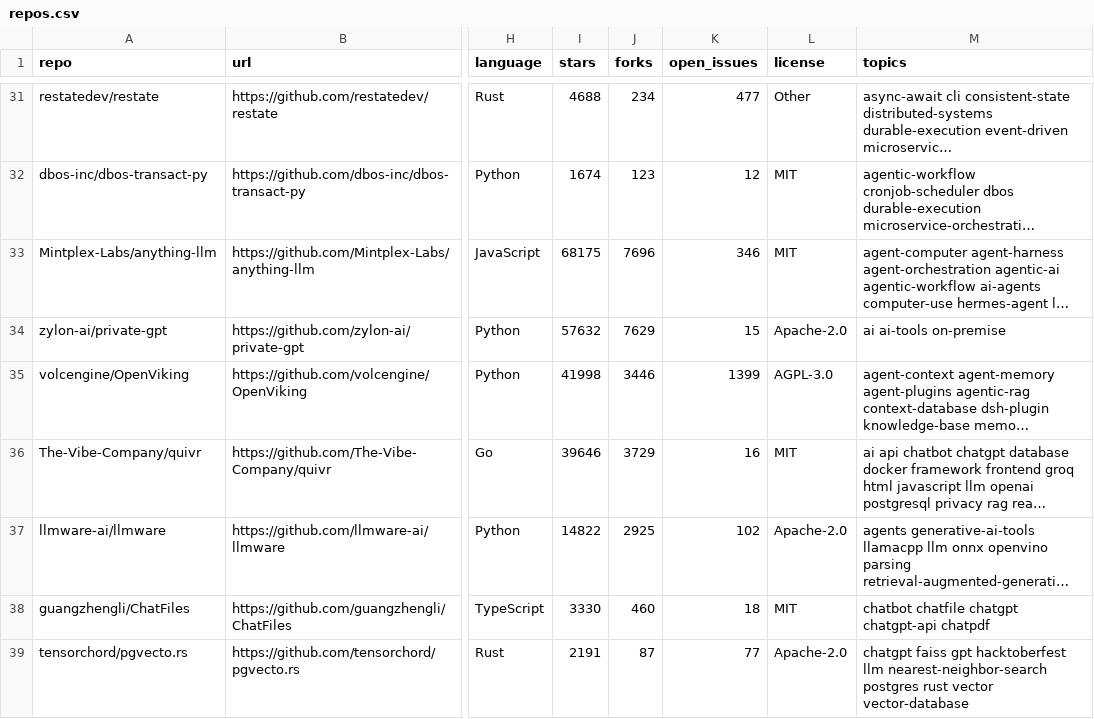
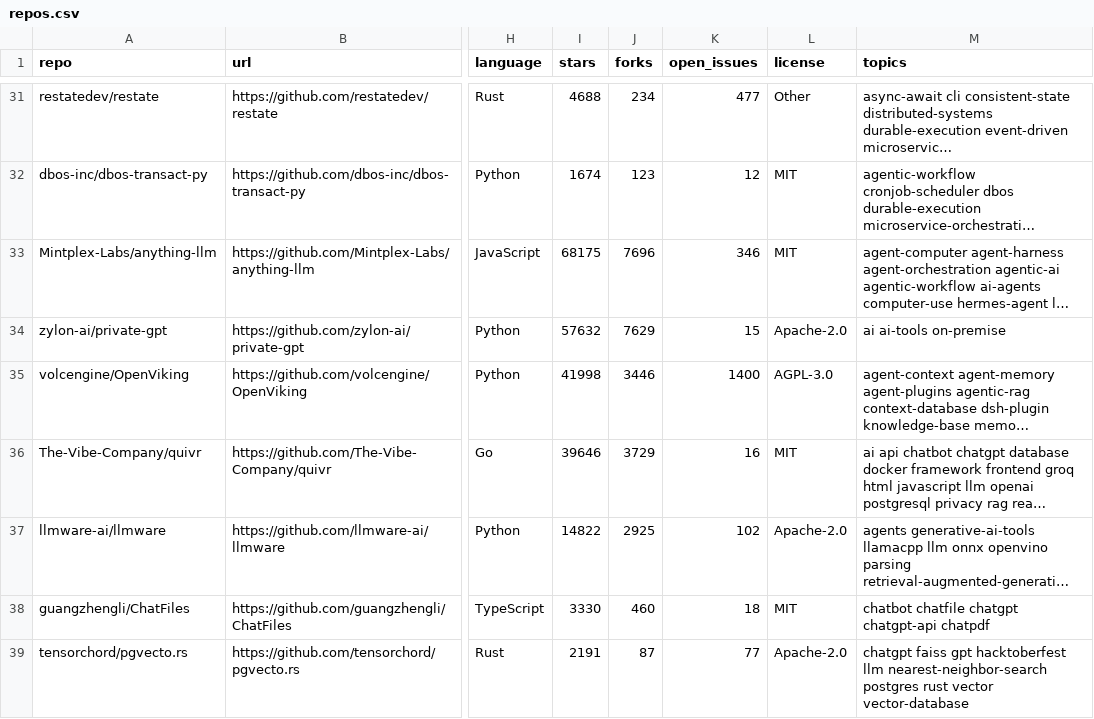
Before and after one commit to mmaxpo/awesome-ai-radar, a CSV file: repos.csv, drawn as a sheet; only a part is shown, gaps mark what is left out; long unchanged cells end in …; the diff covers the shown part only; the diff names each change by its address in the sheet, - before the commit and + after, or states it on an @@ line.

```diff
--- a/repos.csv
+++ b/repos.csv
-K35 (open_issues): 1399
+K35 (open_issues): 1400
```
Also changed, not shown: 9 added rows, 1 removed row and 13 edited cells elsewhere in this file, 12 other files.
